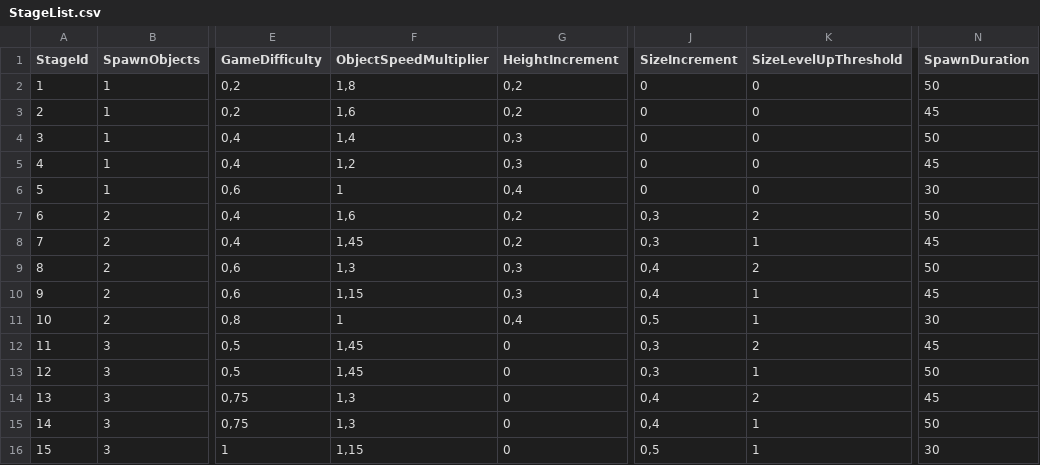
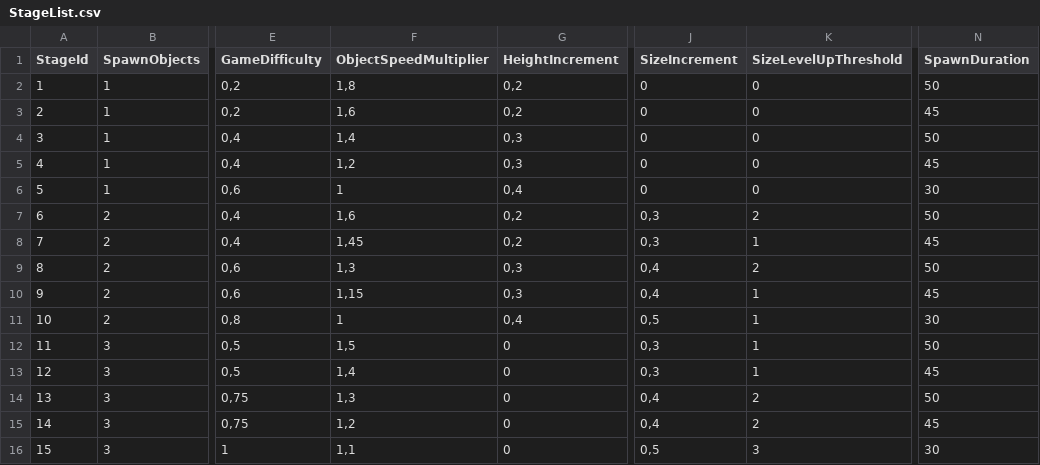
Before and after one commit to LiserLine/IBLUEIT, a CSV file: Assets/StreamingAssets/GameSettings/StageList.csv, drawn as a sheet; only a part is shown, gaps mark what is left out; the diff names each change by its address in the sheet, - before the commit and + after, or states it on an @@ line.

Commit message:
Balanceamento

```diff
--- a/Assets/StreamingAssets/GameSettings/StageList.csv
+++ b/Assets/StreamingAssets/GameSettings/StageList.csv
-F12 (ObjectSpeedMultiplier): 1,45
+F12 (ObjectSpeedMultiplier): 1,5
-K12 (SizeLevelUpThreshold): 2
+K12 (SizeLevelUpThreshold): 1
-N12 (SpawnDuration): 45
+N12 (SpawnDuration): 50
-F13 (ObjectSpeedMultiplier): 1,45
+F13 (ObjectSpeedMultiplier): 1,4
-N13 (SpawnDuration): 50
+N13 (SpawnDuration): 45
-N14 (SpawnDuration): 45
+N14 (SpawnDuration): 50
-F15 (ObjectSpeedMultiplier): 1,3
+F15 (ObjectSpeedMultiplier): 1,2
-K15 (SizeLevelUpThreshold): 1
+K15 (SizeLevelUpThreshold): 2
-N15 (SpawnDuration): 50
+N15 (SpawnDuration): 45
-F16 (ObjectSpeedMultiplier): 1,15
+F16 (ObjectSpeedMultiplier): 1,1
-K16 (SizeLevelUpThreshold): 1
+K16 (SizeLevelUpThreshold): 3
```
